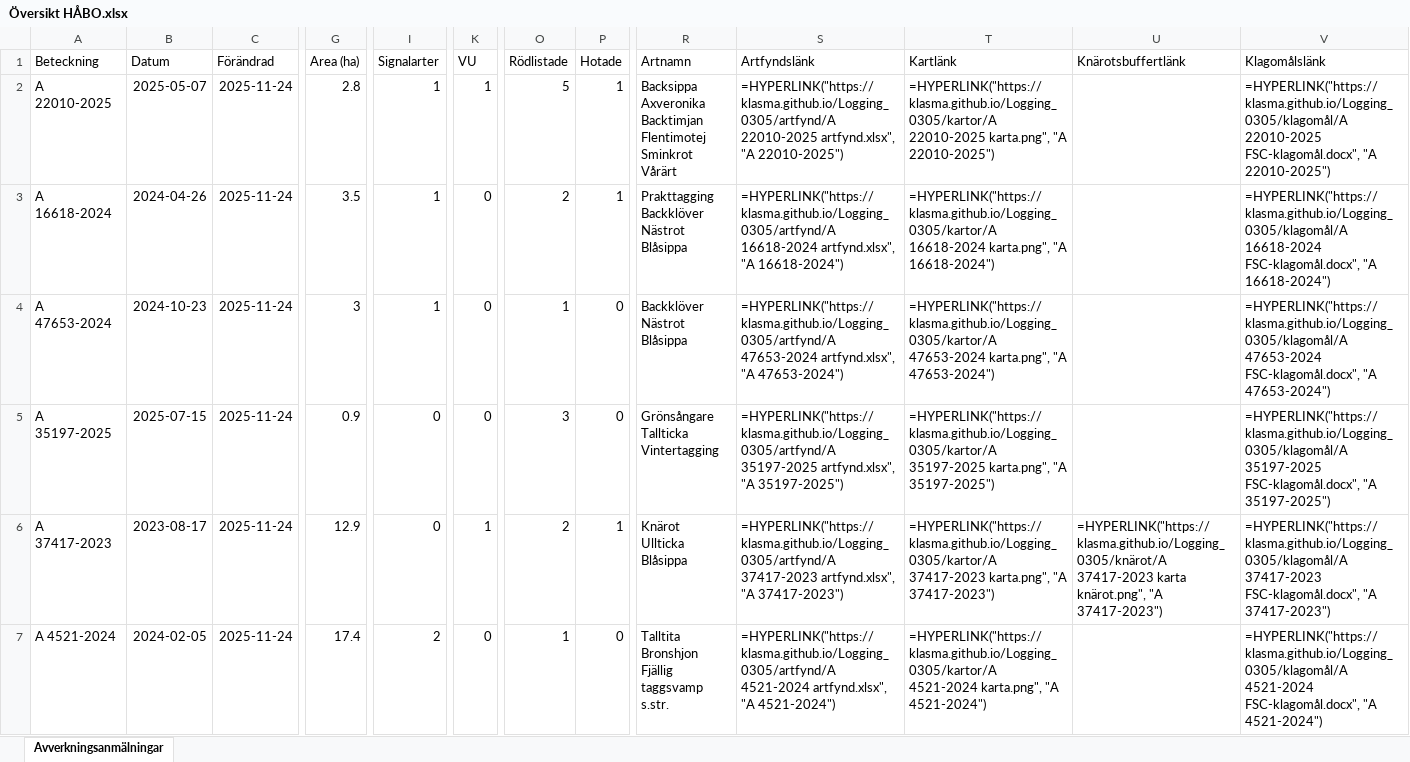
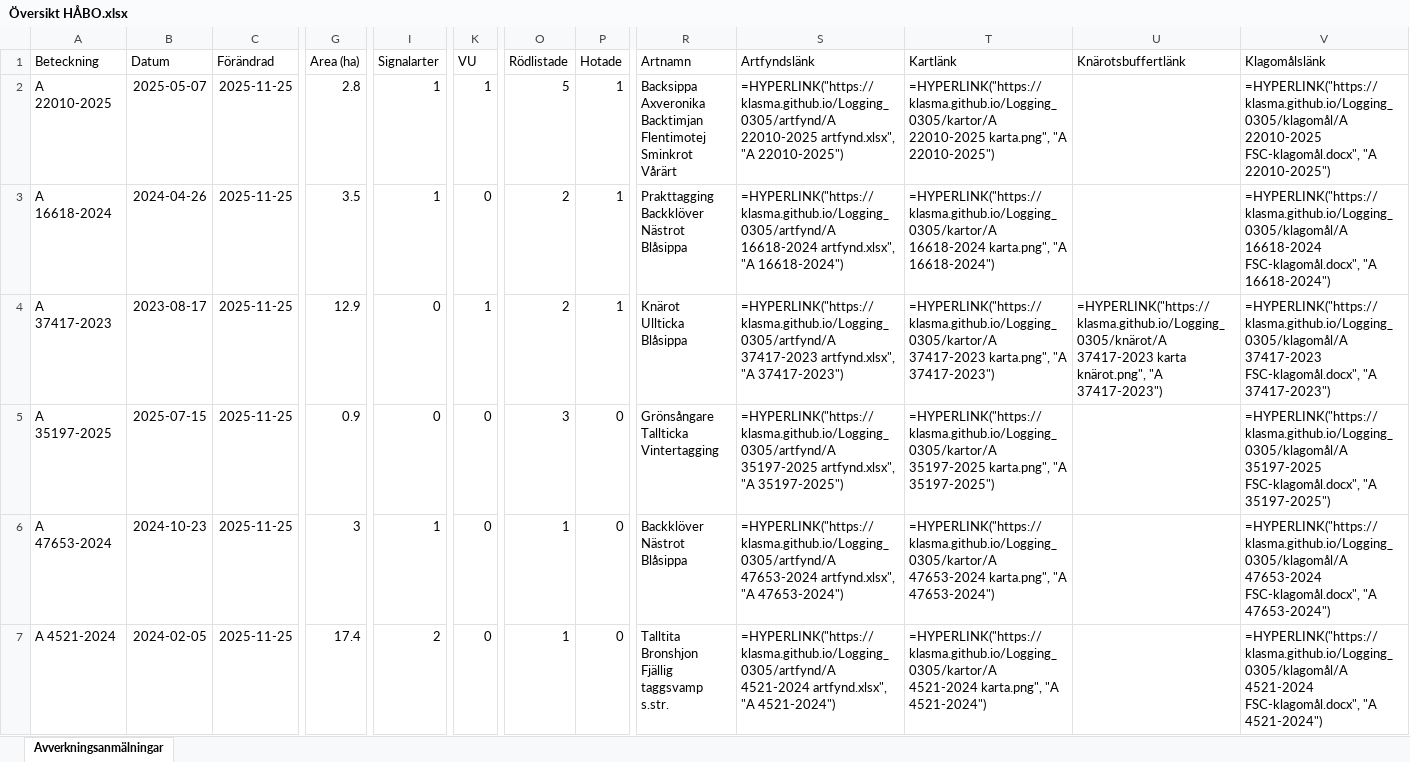
Before and after one commit to klasma/Logging_0305, an Excel workbook: Översikt HÅBO.xlsx, sheet Avverkningsanmälningar, drawn as a sheet; only a part is shown, gaps mark what is left out; values as stored, in another font and other column widths than the file's, no borders; formulas without a stored value are shown as written; ↵ is a line break in a cell; the diff covers the shown part only; the diff names each change by its address in the sheet, - before the commit and + after, or states it on an @@ line.

```diff
--- a/Översikt HÅBO.xlsx (sheet Avverkningsanmälningar)
+++ b/Översikt HÅBO.xlsx (sheet Avverkningsanmälningar)
-C2:C7 (Förändrad): 2025-11-24
+C2:C7 (Förändrad): 2025-11-25
-A4 (Beteckning): A 47653-2024
+A4 (Beteckning): A 37417-2023
-B4 (Datum): 2024-10-23
+B4 (Datum): 2023-08-17
-G4 (Area (ha)): 3
+G4 (Area (ha)): 12.9
-I4 (Signalarter): 1
+I4 (Signalarter): 0
-K4 (VU): 0
+K4 (VU): 1
-O4 (Rödlistade): 1
+O4 (Rödlistade): 2
-P4 (Hotade): 0
+P4 (Hotade): 1
-R4 (Artnamn): Backklöver ↵ Nästrot ↵ Blåsippa
+R4 (Artnamn): Knärot ↵ Ullticka ↵ Blåsippa
-S4 (Artfyndslänk): =HYPERLINK("https://klasma.github.io/Logging_0305/artfynd/A 47653-2024 artfynd.xlsx", "A 47653-2024")
+S4 (Artfyndslänk): =HYPERLINK("https://klasma.github.io/Logging_0305/artfynd/A 37417-2023 artfynd.xlsx", "A 37417-2023")
-T4 (Kartlänk): =HYPERLINK("https://klasma.github.io/Logging_0305/kartor/A 47653-2024 karta.png", "A 47653-2024")
+T4 (Kartlänk): =HYPERLINK("https://klasma.github.io/Logging_0305/kartor/A 37417-2023 karta.png", "A 37417-2023")
-U4 (Knärotsbuffertlänk): (empty)
+U4 (Knärotsbuffertlänk): =HYPERLINK("https://klasma.github.io/Logging_0305/knärot/A 37417-2023 karta knärot.png", "A 37417-2023")
-V4 (Klagomålslänk): =HYPERLINK("https://klasma.github.io/Logging_0305/klagomål/A 47653-2024 FSC-klagomål.docx", "A 47653-2024")
+V4 (Klagomålslänk): =HYPERLINK("https://klasma.github.io/Logging_0305/klagomål/A 37417-2023 FSC-klagomål.docx", "A 37417-2023")
-A6 (Beteckning): A 37417-2023
+A6 (Beteckning): A 47653-2024
-B6 (Datum): 2023-08-17
+B6 (Datum): 2024-10-23
-G6 (Area (ha)): 12.9
+G6 (Area (ha)): 3
-I6 (Signalarter): 0
+I6 (Signalarter): 1
-K6 (VU): 1
+K6 (VU): 0
-O6 (Rödlistade): 2
+O6 (Rödlistade): 1
-P6 (Hotade): 1
+P6 (Hotade): 0
-R6 (Artnamn): Knärot ↵ Ullticka ↵ Blåsippa
+R6 (Artnamn): Backklöver ↵ Nästrot ↵ Blåsippa
-S6 (Artfyndslänk): =HYPERLINK("https://klasma.github.io/Logging_0305/artfynd/A 37417-2023 artfynd.xlsx", "A 37417-2023")
+S6 (Artfyndslänk): =HYPERLINK("https://klasma.github.io/Logging_0305/artfynd/A 47653-2024 artfynd.xlsx", "A 47653-2024")
-T6 (Kartlänk): =HYPERLINK("https://klasma.github.io/Logging_0305/kartor/A 37417-2023 karta.png", "A 37417-2023")
+T6 (Kartlänk): =HYPERLINK("https://klasma.github.io/Logging_0305/kartor/A 47653-2024 karta.png", "A 47653-2024")
-U6 (Knärotsbuffertlänk): =HYPERLINK("https://klasma.github.io/Logging_0305/knärot/A 37417-2023 karta knärot.png", "A 37417-2023")
+U6 (Knärotsbuffertlänk): (empty)
-V6 (Klagomålslänk): =HYPERLINK("https://klasma.github.io/Logging_0305/klagomål/A 37417-2023 FSC-klagomål.docx", "A 37417-2023")
+V6 (Klagomålslänk): =HYPERLINK("https://klasma.github.io/Logging_0305/klagomål/A 47653-2024 FSC-klagomål.docx", "A 47653-2024")
```
Also changed, not shown: 6 added rows, 6 removed rows and 52 edited cells elsewhere in this sheet, artfynd/A 35046-2025 artfynd.xlsx, artfynd/A 35197-2025 artfynd.xlsx, 56 other files.
